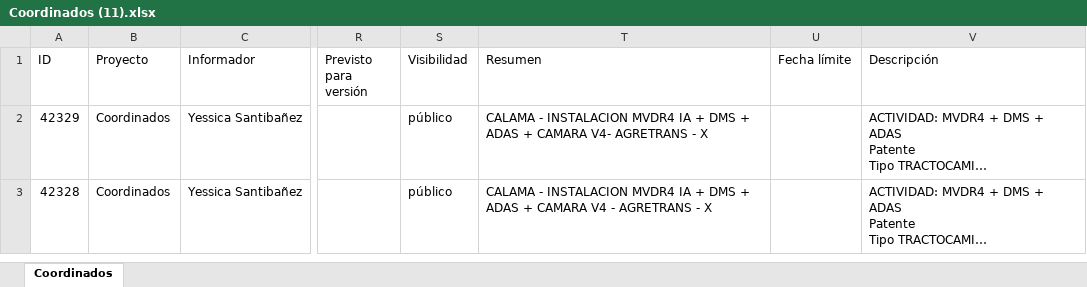
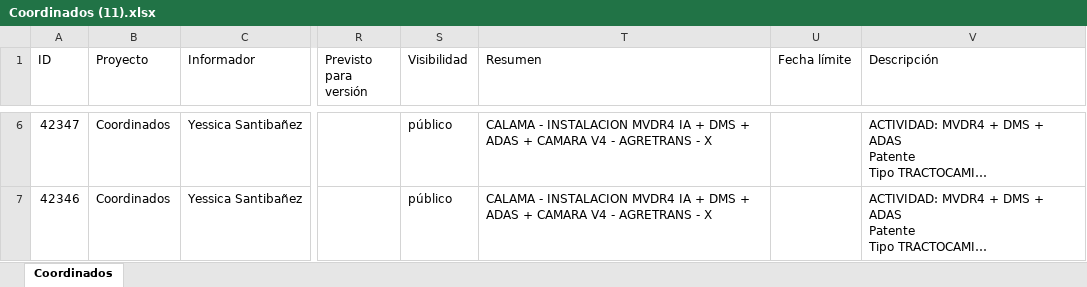
Before and after one commit to christianzv14-coder/Cerebro, an Excel workbook: backend/Coordinados (11).xlsx, sheet Coordinados, drawn as a sheet; only a part is shown, gaps mark what is left out; long unchanged cells end in …; values as stored, in another font and other column widths than the file's, no borders; addresses are those after the commit; the diff covers the shown part only; the diff names each change by its address in the sheet, - before the commit and + after, or states it on an @@ line.

```diff
--- a/backend/Coordinados (11).xlsx (sheet Coordinados)
+++ b/backend/Coordinados (11).xlsx (sheet Coordinados)
-A6 (ID): 42329
+A6 (ID): 42347
-T6 (Resumen): …+ CAMARA V4- AGRETRANS -…
+T6 (Resumen): …+ CAMARA V4 - AGRETRANS -…
-A7 (ID): 42328
+A7 (ID): 42346
```
Also changed, not shown: 4 added rows and 2 removed rows elsewhere in this sheet, backend/plantilla_planificacion_v2.xlsx, 3 other files.
